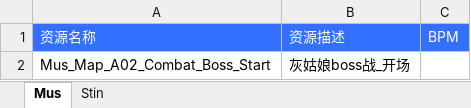
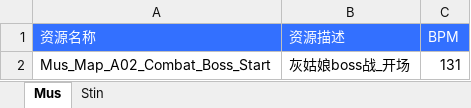
Before and after one commit to ayahuasca09/ayahuasca, an Excel workbook: module/waapi/waapi_auto_gen_music/音乐资源表 (1).xlsx, sheet Mus, drawn as a sheet; values as stored, in another font and other column widths than the file's, no borders; the diff names each change by its address in the sheet, - before the commit and + after, or states it on an @@ line.

```diff
--- a/module/waapi/waapi_auto_gen_music/音乐资源表 (1).xlsx (sheet Mus)
+++ b/module/waapi/waapi_auto_gen_music/音乐资源表 (1).xlsx (sheet Mus)
-C2 (BPM): (empty)
+C2 (BPM): 131
```
Also changed, not shown: 2 other files.
